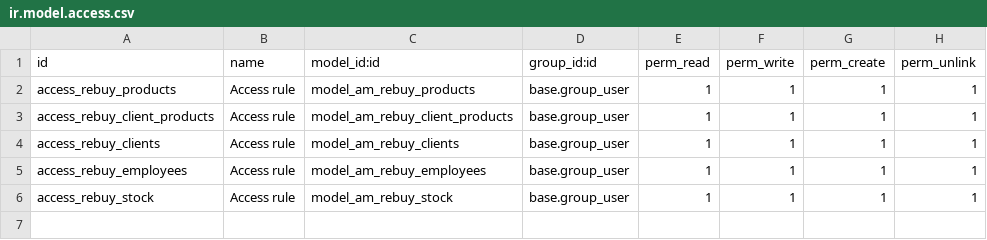
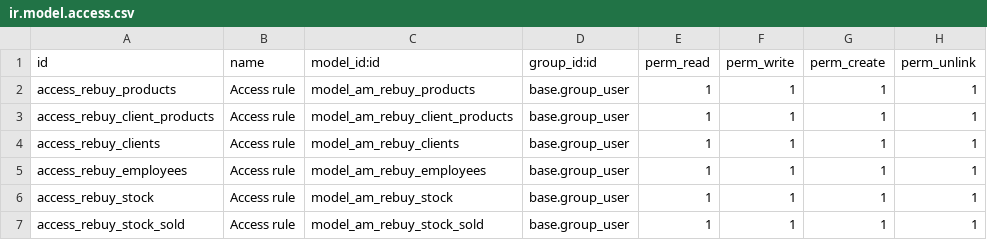
Before and after one commit to javnitram/SGE-odoo-dev, a CSV file: odoo/addons/re_buy/security/ir.model.access.csv, drawn as a sheet; the diff names each change by its address in the sheet, - before the commit and + after, or states it on an @@ line.

Commit message:
Added sold products, improved models and added more demo data.

```diff
--- a/odoo/addons/re_buy/security/ir.model.access.csv
+++ b/odoo/addons/re_buy/security/ir.model.access.csv
+row 7: access_rebuy_stock_sold | Access rule | model_am_rebuy_stock_sold | base.group_user | 1 | 1 | 1 | 1
```
Also changed, not shown: 6 other files.
